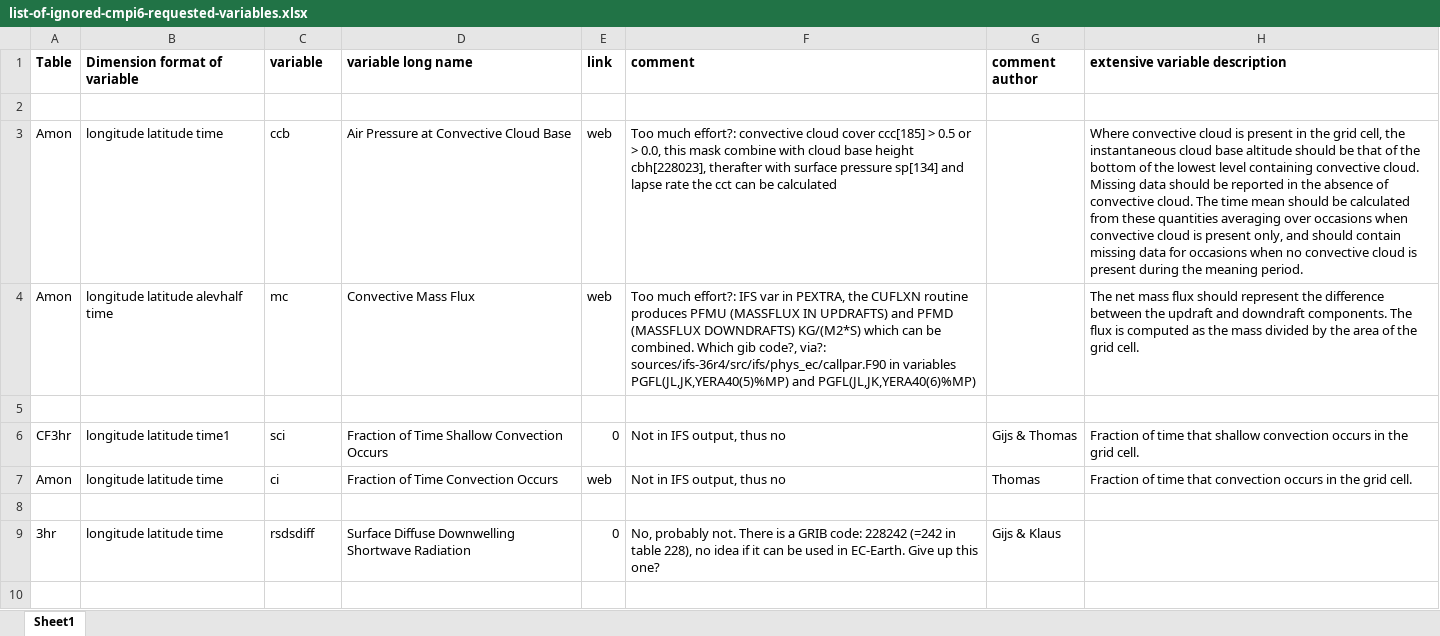
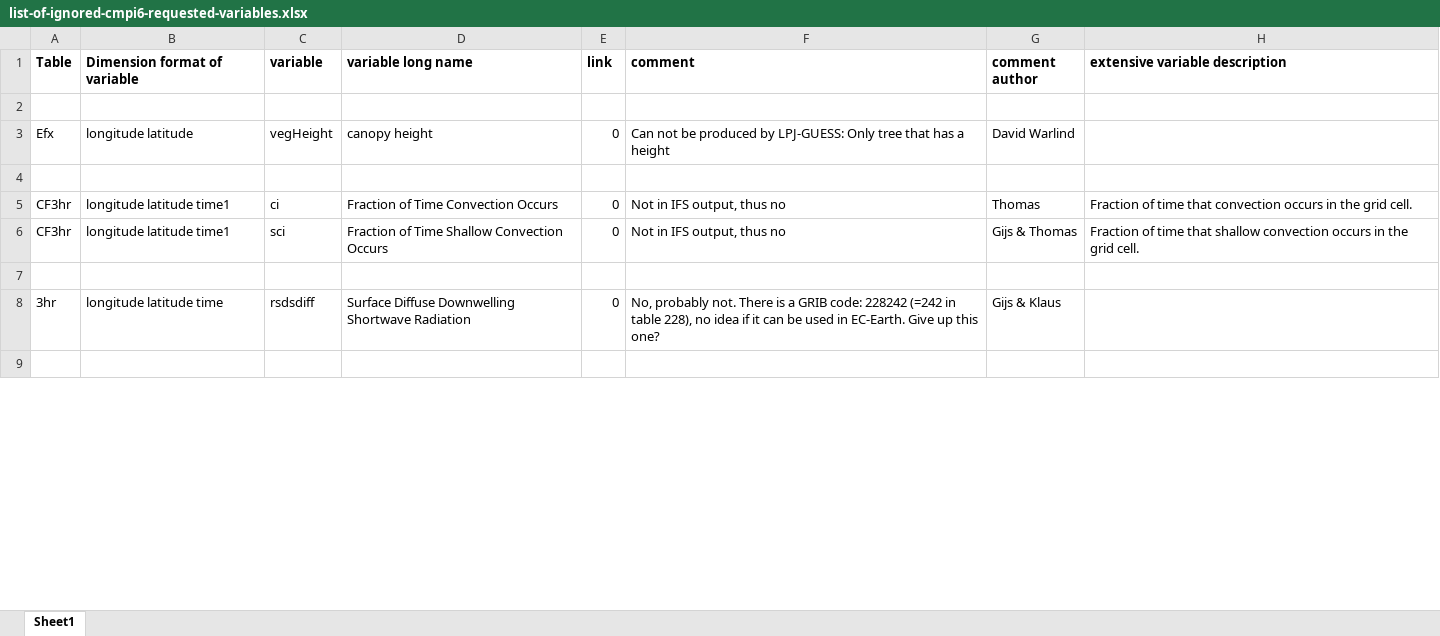
Before and after one commit to EC-Earth/ece2cmor3, an Excel workbook: ece2cmor3/resources/list-of-ignored-cmpi6-requested-variables.xlsx, sheet Sheet1, drawn as a sheet; only a part is shown; values as stored, in another font and other column widths than the file's, no borders; removed rows and columns are numbered as before the commit, all else as after; the diff covers the shown part only; the diff names each change by its address in the sheet, - before the commit and + after, or states it on an @@ line.

Commit message:
Add a much more extensive LPJ_GUESS variable list to the basic missingidentified and ignored files #105

```diff
--- a/ece2cmor3/resources/list-of-ignored-cmpi6-requested-variables.xlsx (sheet Sheet1)
+++ b/ece2cmor3/resources/list-of-ignored-cmpi6-requested-variables.xlsx (sheet Sheet1)
-row 3: Amon | longitude latitude time | ccb | Air Pressure at Convective Cloud Base | web | Too much effort?: convective cloud cover ccc[185] > 0.5 or > 0.0, this mask combine with cloud base height cbh[228023], therafter with surface pressure sp[134] and lapse rate the cct can be calculated |  | Where convective cloud is present in the grid cell, the instantaneous cloud base altitude should be that of the bottom of the lowest level containing convective cloud. Missing data should be reported in the absence of convective cloud. The time mean should be calculated from these quantities averaging over occasions when convective cloud is present only, and should contain missing data for occasions when no convective cloud is present during the meaning period.
-row 4: Amon | longitude latitude alevhalf time | mc | Convective Mass Flux | web | Too much effort?: IFS var in PEXTRA, the CUFLXN routine produces PFMU (MASSFLUX IN UPDRAFTS) and PFMD (MASSFLUX DOWNDRAFTS) KG/(M2*S) which can be combined. Which gib code?, via?: sources/ifs-36r4/src/ifs/phys_ec/callpar.F90 in variables PGFL(JL,JK,YERA40(5)%MP) and PGFL(JL,JK,YERA40(6)%MP) |  | The net mass flux should represent the difference between the updraft and downdraft components. The flux is computed as the mass divided by the area of the grid cell.
+row 3: Efx | longitude latitude | vegHeight | canopy height | 0 | Can not be produced by LPJ-GUESS: Only tree that has a height | David Warlind
+row 5: CF3hr | longitude latitude time1 | ci | Fraction of Time Convection Occurs | 0 | Not in IFS output, thus no | Thomas | Fraction of time that convection occurs in the grid cell.
-row 7: Amon | longitude latitude time | ci | Fraction of Time Convection Occurs | web | Not in IFS output, thus no | Thomas | Fraction of time that convection occurs in the grid cell.
```
Also changed, not shown: 165 added rows, 1 removed row and 13 edited cells elsewhere in this sheet, formulas that keep their value, ece2cmor3/resources/list-of-identified-missing-cmpi6-requested-variables.xlsx, 1 other file.
